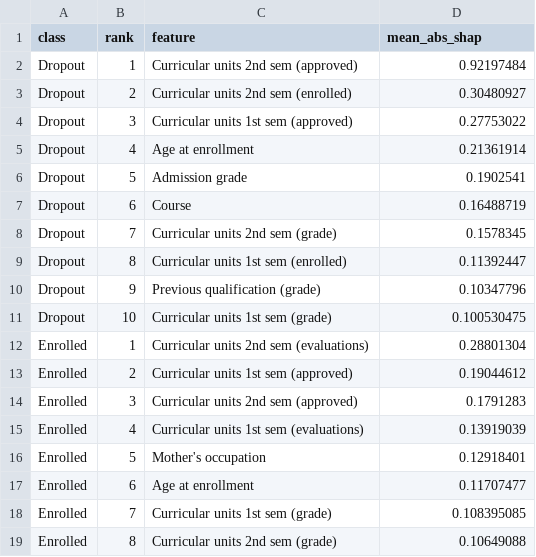
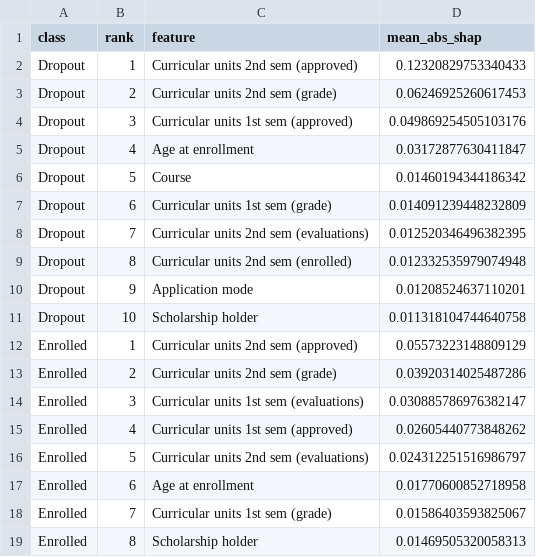
Before and after one commit to muhammedkizildag/Data-Mining-Project, a CSV file: modeling/plots_shap_dropout_localized/shap_feature_importance_by_class.csv, drawn as a sheet; only a part is shown; the diff covers the shown part only.

```diff
--- a/modeling/plots_shap_dropout_localized/shap_feature_importance_by_class.csv
+++ b/modeling/plots_shap_dropout_localized/shap_feature_importance_by_class.csv
@@ -1,19 +1,19 @@
 class,rank,feature,mean_abs_shap
-Dropout,1,Curricular units 2nd sem (approved),0.92197484
-Dropout,2,Curricular units 2nd sem (enrolled),0.30480927
-Dropout,3,Curricular units 1st sem (approved),0.27753022
-Dropout,4,Age at enrollment,0.21361914
-Dropout,5,Admission grade,0.1902541
-Dropout,6,Course,0.16488719
-Dropout,7,Curricular units 2nd sem (grade),0.1578345
-Dropout,8,Curricular units 1st sem (enrolled),0.11392447
-Dropout,9,Previous qualification (grade),0.10347796
-Dropout,10,Curricular units 1st sem (grade),0.100530475
-Enrolled,1,Curricular units 2nd sem (evaluations),0.28801304
-Enrolled,2,Curricular units 1st sem (approved),0.19044612
-Enrolled,3,Curricular units 2nd sem (approved),0.1791283
-Enrolled,4,Curricular units 1st sem (evaluations),0.13919039
-Enrolled,5,Mother's occupation,0.12918401
-Enrolled,6,Age at enrollment,0.11707477
-Enrolled,7,Curricular units 1st sem (grade),0.108395085
-Enrolled,8,Curricular units 2nd sem (grade),0.10649088
+Dropout,1,Curricular units 2nd sem (approved),0.12320829753340433
+Dropout,2,Curricular units 2nd sem (grade),0.06246925260617453
+Dropout,3,Curricular units 1st sem (approved),0.049869254505103176
+Dropout,4,Age at enrollment,0.03172877630411847
+Dropout,5,Course,0.01460194344186342
+Dropout,6,Curricular units 1st sem (grade),0.014091239448232809
+Dropout,7,Curricular units 2nd sem (evaluations),0.012520346496382395
+Dropout,8,Curricular units 2nd sem (enrolled),0.012332535979074948
+Dropout,9,Application mode,0.01208524637110201
+Dropout,10,Scholarship holder,0.011318104744640758
+Enrolled,1,Curricular units 2nd sem (approved),0.05573223148809129
+Enrolled,2,Curricular units 2nd sem (grade),0.03920314025487286
+Enrolled,3,Curricular units 1st sem (evaluations),0.030885786976382147
+Enrolled,4,Curricular units 1st sem (approved),0.02605440773848262
+Enrolled,5,Curricular units 2nd sem (evaluations),0.024312251516986797
+Enrolled,6,Age at enrollment,0.01770600852718958
+Enrolled,7,Curricular units 1st sem (grade),0.01586403593825067
+Enrolled,8,Scholarship holder,0.01469505320058313
```
Also changed, not shown: 22 edited cells elsewhere in this file, modeling/plots_shap_dropout_localized/shap_feature_importance.csv, 23 other files.
